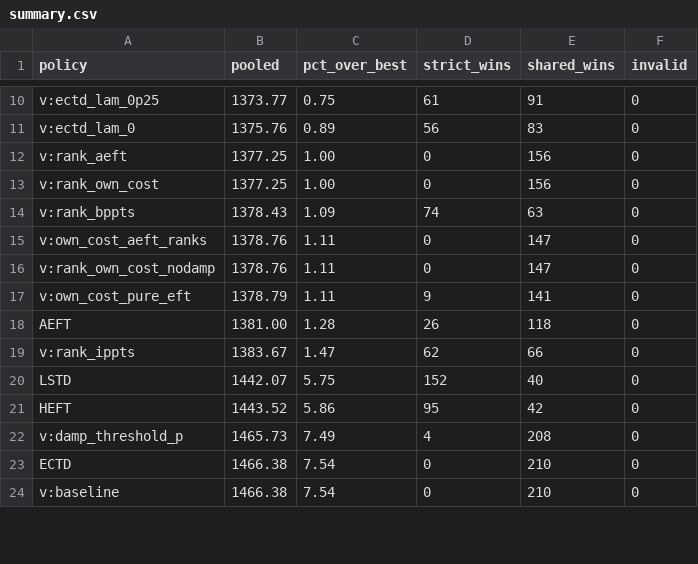
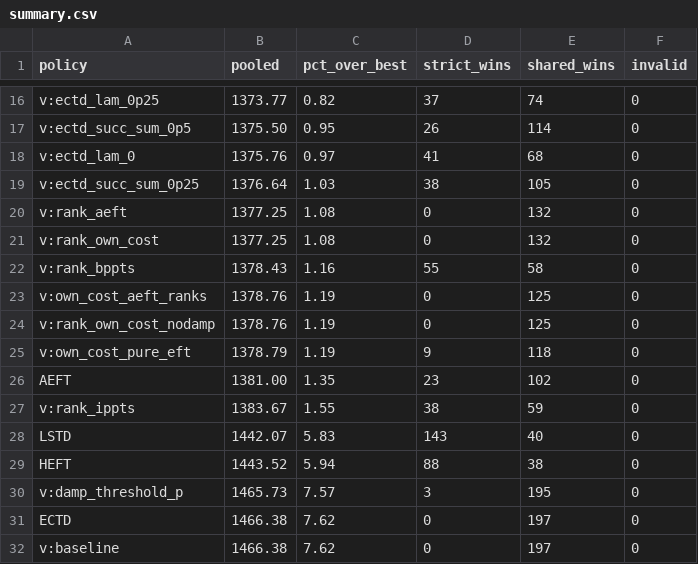
Before and after one commit to alphanum545/ECTD-Benchmark, a CSV file: docs/benchmark/summary.csv, drawn as a sheet; only a part is shown, gaps mark what is left out; addresses are those after the commit; the diff covers the shown part only; the diff names each change by its address in the sheet, - before the commit and + after, or states it on an @@ line.

```diff
--- a/docs/benchmark/summary.csv
+++ b/docs/benchmark/summary.csv
-C16 (pct_over_best): 0.75
+C16 (pct_over_best): 0.82
-D16 (strict_wins): 61
+D16 (strict_wins): 37
-E16 (shared_wins): 91
+E16 (shared_wins): 74
+row 17: v:ectd_succ_sum_0p5 | 1375.50 | 0.95 | 26 | 114 | 0
-C18 (pct_over_best): 0.89
+C18 (pct_over_best): 0.97
-D18 (strict_wins): 56
+D18 (strict_wins): 41
-E18 (shared_wins): 83
+E18 (shared_wins): 68
+row 19: v:ectd_succ_sum_0p25 | 1376.64 | 1.03 | 38 | 105 | 0
-C20:C21 (pct_over_best): 1.00
+C20:C21 (pct_over_best): 1.08
-E20:E21 (shared_wins): 156
+E20:E21 (shared_wins): 132
-C22 (pct_over_best): 1.09
+C22 (pct_over_best): 1.16
-D22 (strict_wins): 74
+D22 (strict_wins): 55
-E22 (shared_wins): 63
+E22 (shared_wins): 58
-C23:C25 (pct_over_best): 1.11
+C23:C25 (pct_over_best): 1.19
-E23:E24 (shared_wins): 147
+E23:E24 (shared_wins): 125
-E25 (shared_wins): 141
+E25 (shared_wins): 118
-C26 (pct_over_best): 1.28
+C26 (pct_over_best): 1.35
-D26 (strict_wins): 26
+D26 (strict_wins): 23
-E26 (shared_wins): 118
+E26 (shared_wins): 102
-C27 (pct_over_best): 1.47
+C27 (pct_over_best): 1.55
-D27 (strict_wins): 62
+D27 (strict_wins): 38
-E27 (shared_wins): 66
+E27 (shared_wins): 59
-C28 (pct_over_best): 5.75
+C28 (pct_over_best): 5.83
-D28 (strict_wins): 152
+D28 (strict_wins): 143
-C29 (pct_over_best): 5.86
+C29 (pct_over_best): 5.94
-D29 (strict_wins): 95
+D29 (strict_wins): 88
-E29 (shared_wins): 42
+E29 (shared_wins): 38
-C30 (pct_over_best): 7.49
+C30 (pct_over_best): 7.57
-D30 (strict_wins): 4
+D30 (strict_wins): 3
-E30 (shared_wins): 208
+E30 (shared_wins): 195
-C31:C32 (pct_over_best): 7.54
+C31:C32 (pct_over_best): 7.62
-E31:E32 (shared_wins): 210
+E31:E32 (shared_wins): 197
```
Also changed, not shown: 6 added rows and 34 edited cells elsewhere in this file, 3 other files.
